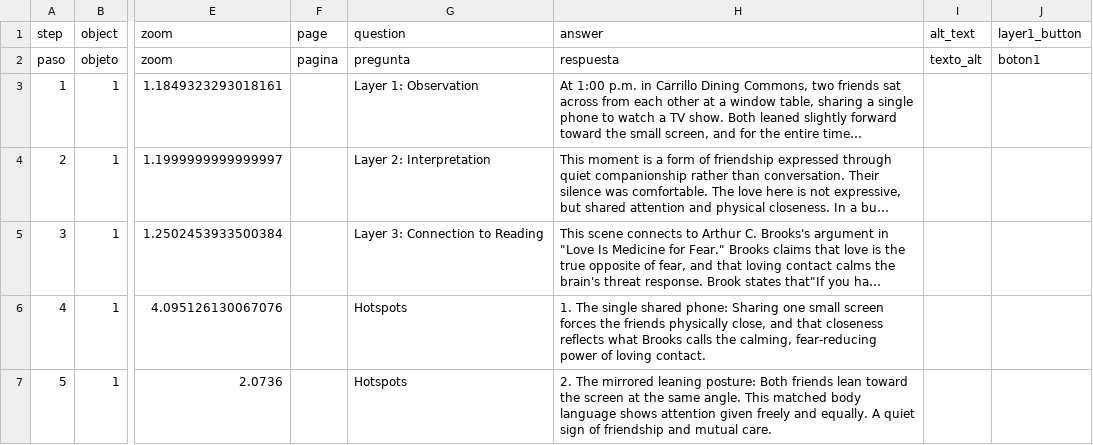
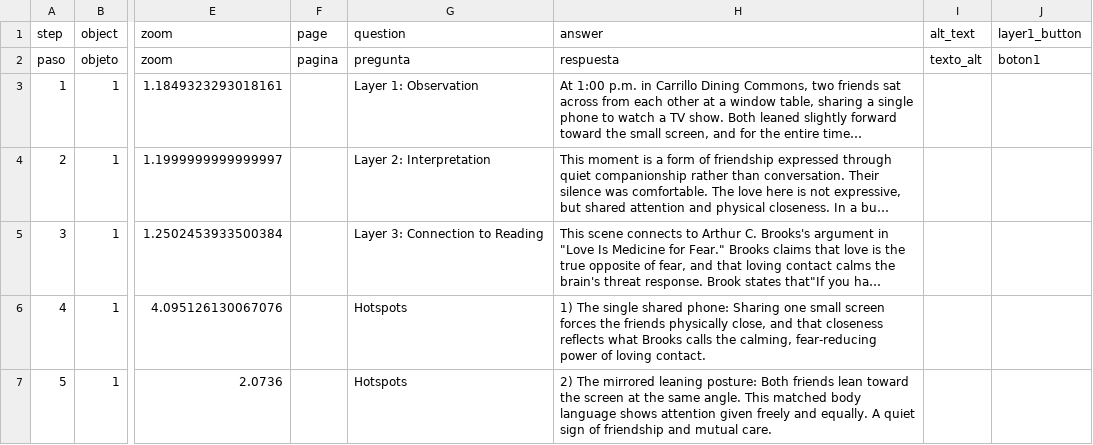
Before and after one commit to estebanwu-dotcom/my-telar-site, a CSV file: telar-content/spreadsheets/story-1-shared-qqhf.csv, drawn as a sheet; only a part is shown, gaps mark what is left out; long unchanged cells end in …; the diff names each change by its address in the sheet, - before the commit and + after, or states it on an @@ line.

```diff
--- a/telar-content/spreadsheets/story-1-shared-qqhf.csv
+++ b/telar-content/spreadsheets/story-1-shared-qqhf.csv
-H6 (answer): 1. The single…
+H6 (answer): 1) The single…
-H7 (answer): 2. The mirrored…
+H7 (answer): 2) The mirrored…
```
Also changed, not shown: telar-content/spreadsheets/introduction-5xw2.csv, telar-content/spreadsheets/project.csv, 3 other files.
